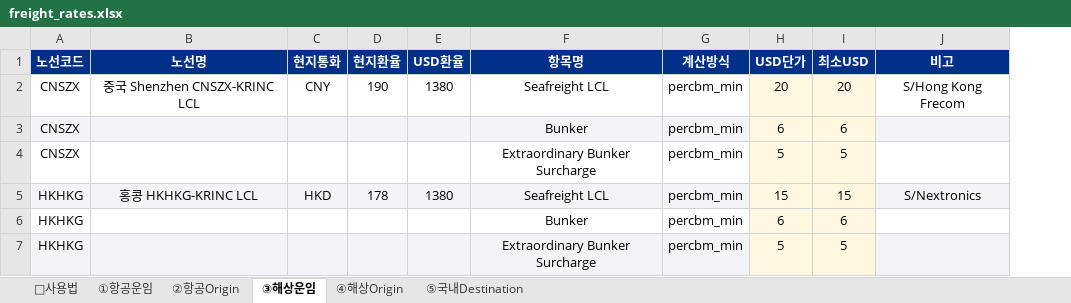
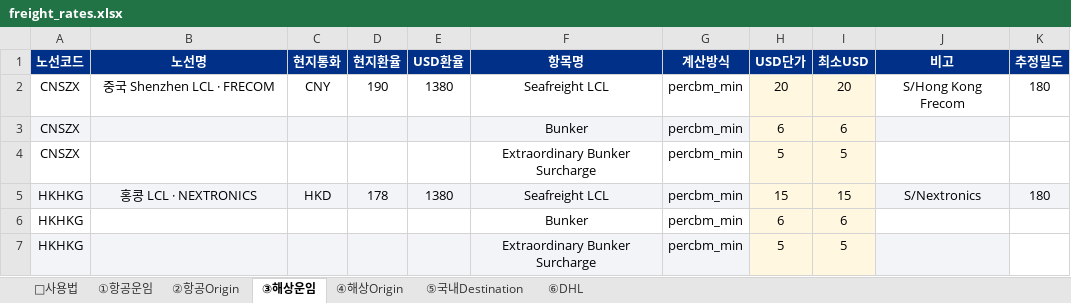
Before and after one commit to eunicell78-arch/freight-charge, an Excel workbook: freight_rates.xlsx, sheet ③해상운임, drawn as a sheet; values as stored, in another font and other column widths than the file's, no borders; the diff names each change by its address in the sheet, - before the commit and + after, or states it on an @@ line.

```diff
--- a/freight_rates.xlsx (sheet ③해상운임)
+++ b/freight_rates.xlsx (sheet ③해상운임)
+sheet tab: ⑥DHL
+column K (추정밀도), rows 2-5: 180 |  |  | 180
-B2 (노선명): 중국 Shenzhen CNSZX-KRINC LCL
+B2 (노선명): 중국 Shenzhen LCL · FRECOM
-B5 (노선명): 홍콩 HKHKG-KRINC LCL
+B5 (노선명): 홍콩 LCL · NEXTRONICS
```
Also changed, not shown: sheet ①항공운임, sheet 📌사용법, 2 other files.
